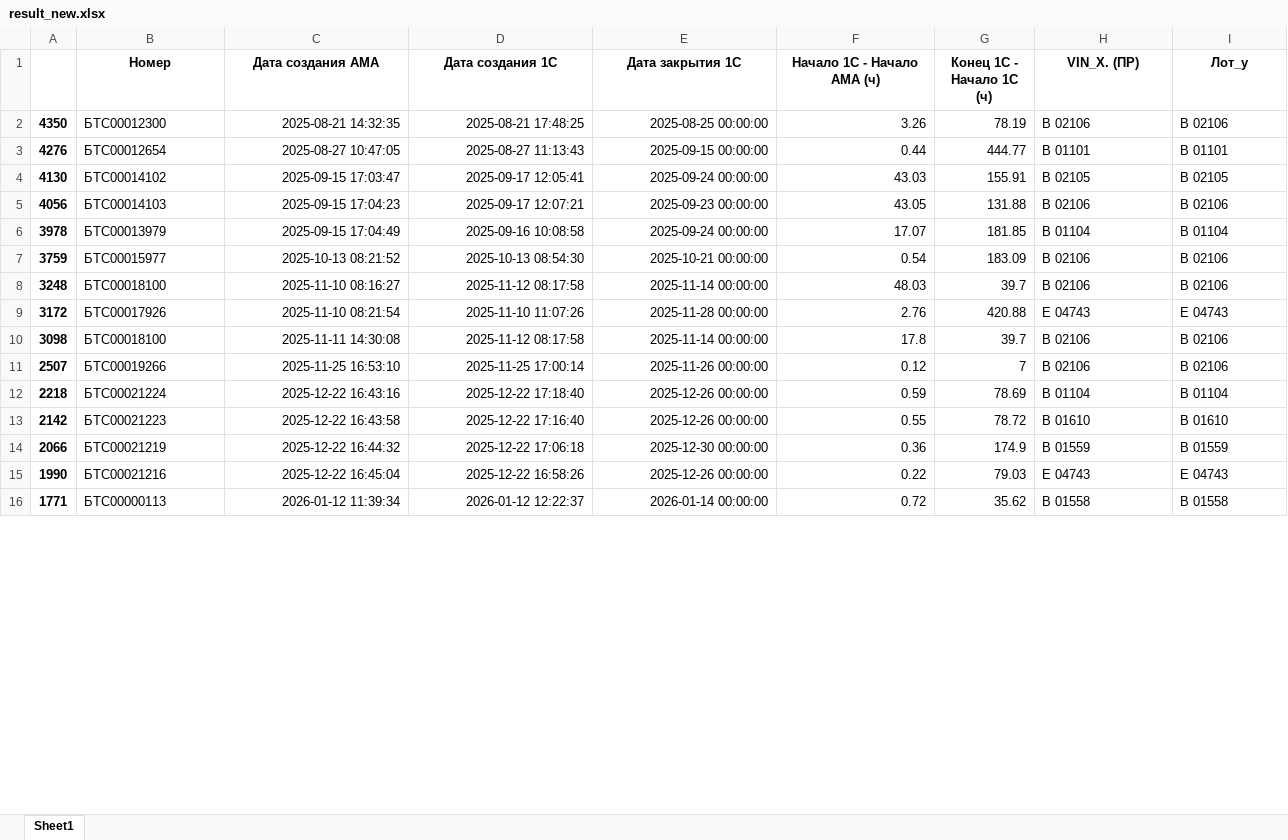
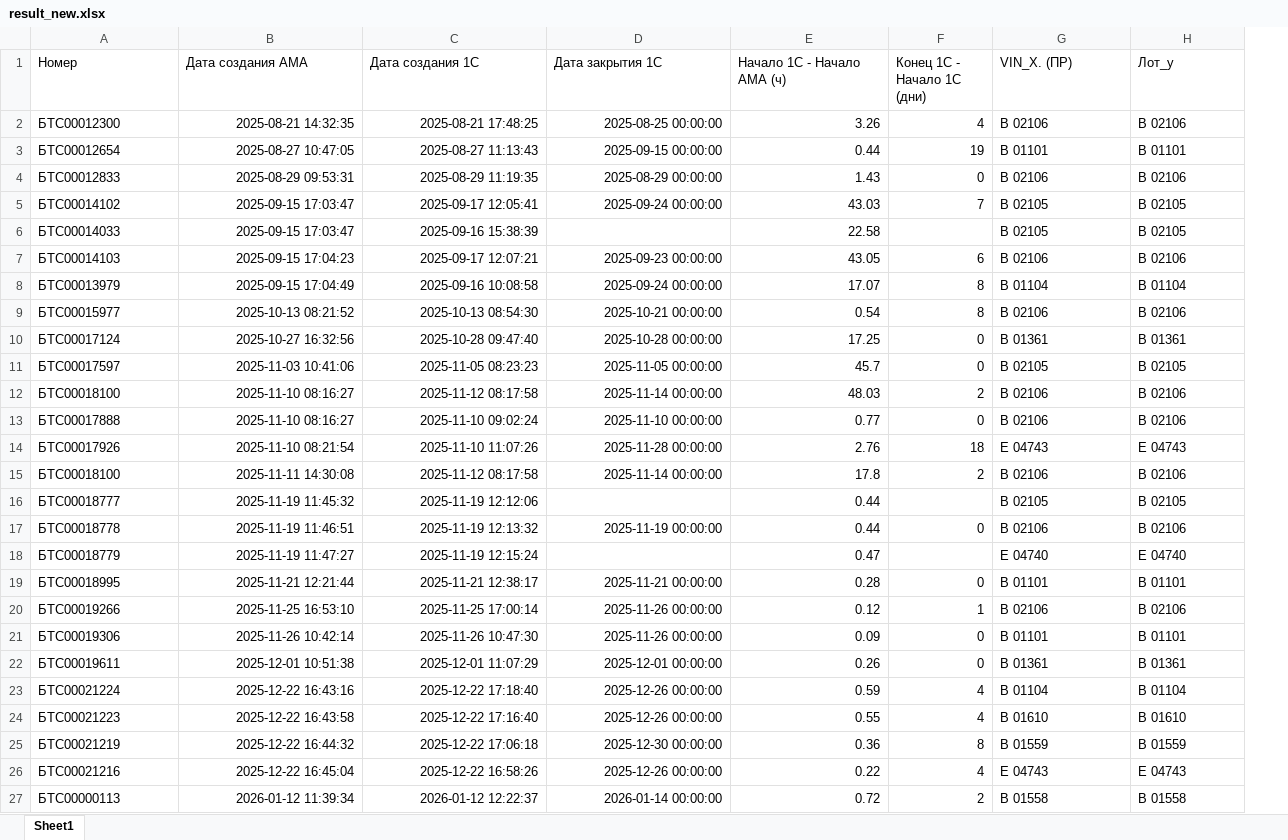
Before and after one commit to savejobar/Work, an Excel workbook: result_new.xlsx, sheet Sheet1, drawn as a sheet; only a part is shown; values as stored, in another font and other column widths than the file's, no borders; removed rows and columns are numbered as before the commit, all else as after; the diff covers the shown part only; the diff names each change by its address in the sheet, - before the commit and + after, or states it on an @@ line.

```diff
--- a/result_new.xlsx (sheet Sheet1)
+++ b/result_new.xlsx (sheet Sheet1)
-column A, rows 2-16: 4350 | 4276 | 4130 | 4056 | 3978 | 3759 | 3248 | 3172 | 3098 | 2507 | 2218 | 2142 | 2066 | 1990 | 1771
-column G (Конец 1C - Начало 1C (ч)), rows 2-16: 78.19 | 444.77 | 155.91 | 131.88 | 181.85 | 183.09 | 39.7 | 420.88 | 39.7 | 7 | 78.69 | 78.72 | 174.9 | 79.03 | 35.62
+column F (Конец 1C - Начало 1C (дни)), rows 2-3: 4 | 19; row 5: 7; rows 7-9: 6 | 8 | 8; row 12: 2; rows 14-15: 18 | 2; row 20: 1; rows 23-27: 4 | 4 | 8 | 4 | 2
@@ A1:E1 bold: on → off, alignment: center → left @@
@@ G1:H1 bold: on → off, alignment: center → left @@
+row 4: БТС00012833 | 2025-08-29 09:53:31 | 2025-08-29 11:19:35 | 2025-08-29 00:00:00 | 1.43 | 0 | B 02106 | B 02106
+row 6: БТС00014033 | 2025-09-15 17:03:47 | 2025-09-16 15:38:39 |  | 22.58 |  | B 02105 | B 02105
+row 10: БТС00017124 | 2025-10-27 16:32:56 | 2025-10-28 09:47:40 | 2025-10-28 00:00:00 | 17.25 | 0 | B 01361 | B 01361
+row 11: БТС00017597 | 2025-11-03 10:41:06 | 2025-11-05 08:23:23 | 2025-11-05 00:00:00 | 45.7 | 0 | B 02105 | B 02105
+row 13: БТС00017888 | 2025-11-10 08:16:27 | 2025-11-10 09:02:24 | 2025-11-10 00:00:00 | 0.77 | 0 | B 02106 | B 02106
+row 16: БТС00018777 | 2025-11-19 11:45:32 | 2025-11-19 12:12:06 |  | 0.44 |  | B 02105 | B 02105
+row 17: БТС00018778 | 2025-11-19 11:46:51 | 2025-11-19 12:13:32 | 2025-11-19 00:00:00 | 0.44 | 0 | B 02106 | B 02106
+row 18: БТС00018779 | 2025-11-19 11:47:27 | 2025-11-19 12:15:24 |  | 0.47 |  | E 04740 | E 04740
+row 19: БТС00018995 | 2025-11-21 12:21:44 | 2025-11-21 12:38:17 | 2025-11-21 00:00:00 | 0.28 | 0 | B 01101 | B 01101
+row 21: БТС00019306 | 2025-11-26 10:42:14 | 2025-11-26 10:47:30 | 2025-11-26 00:00:00 | 0.09 | 0 | B 01101 | B 01101
+row 22: БТС00019611 | 2025-12-01 10:51:38 | 2025-12-01 11:07:29 | 2025-12-01 00:00:00 | 0.26 | 0 | B 01361 | B 01361
```
Also changed, not shown: 6 added rows elsewhere in this sheet, Dingli/final_модели.xlsx, 2 other files.
